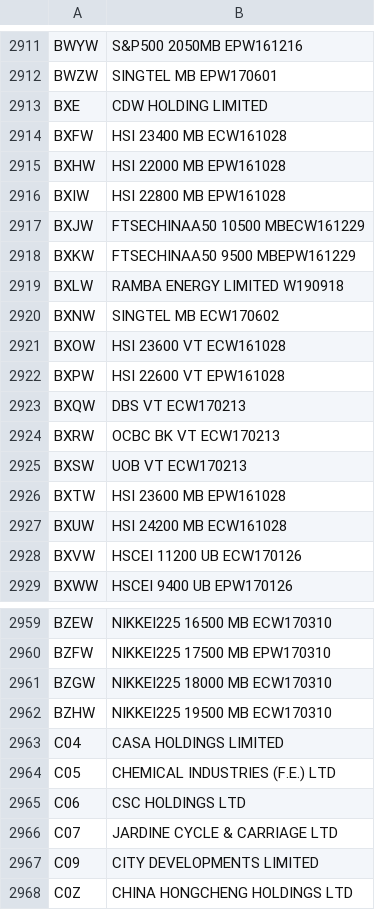
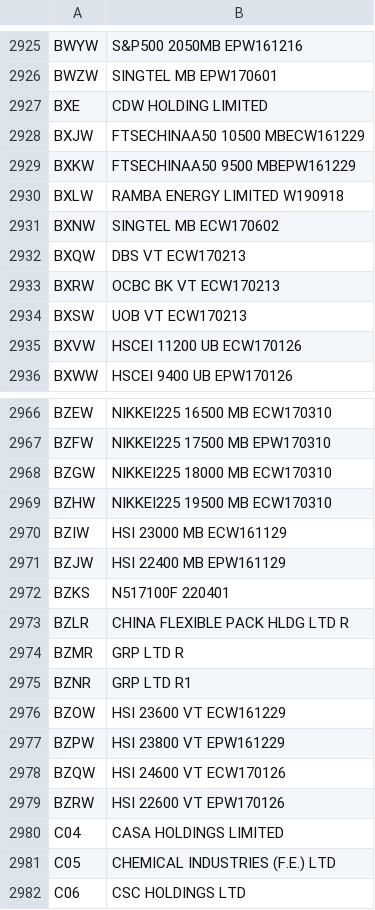
Before and after one commit to adamliu84/SGXCrawler, a CSV file: SGXSymbol.csv, drawn as a sheet; only a part is shown, gaps mark what is left out; the shorter side is filled out with more unchanged rows; removed rows and columns are numbered as before the commit, all else as after; the diff covers the shown part only; the diff names each change by its address in the sheet, - before the commit and + after, or states it on an @@ line.

```diff
--- a/SGXSymbol.csv
+++ b/SGXSymbol.csv
-row 2914: BXFW | HSI 23400 MB ECW161028
-row 2915: BXHW | HSI 22000 MB EPW161028
-row 2916: BXIW | HSI 22800 MB EPW161028
-row 2921: BXOW | HSI 23600 VT ECW161028
-row 2922: BXPW | HSI 22600 VT EPW161028
-row 2926: BXTW | HSI 23600 MB EPW161028
-row 2927: BXUW | HSI 24200 MB ECW161028
+row 2970: BZIW | HSI 23000 MB ECW161129
+row 2971: BZJW | HSI 22400 MB EPW161129
+row 2972: BZKS | N517100F 220401
+row 2973: BZLR | CHINA FLEXIBLE PACK HLDG LTD R
+row 2974: BZMR | GRP LTD R
+row 2975: BZNR | GRP LTD R1
+row 2976: BZOW | HSI 23600 VT ECW161229
+row 2977: BZPW | HSI 23800 VT EPW161229
+row 2978: BZQW | HSI 24600 VT ECW170126
+row 2979: BZRW | HSI 22600 VT EPW170126
```
Also changed, not shown: 37 added rows, 25 removed rows and 3 edited cells elsewhere in this file.
